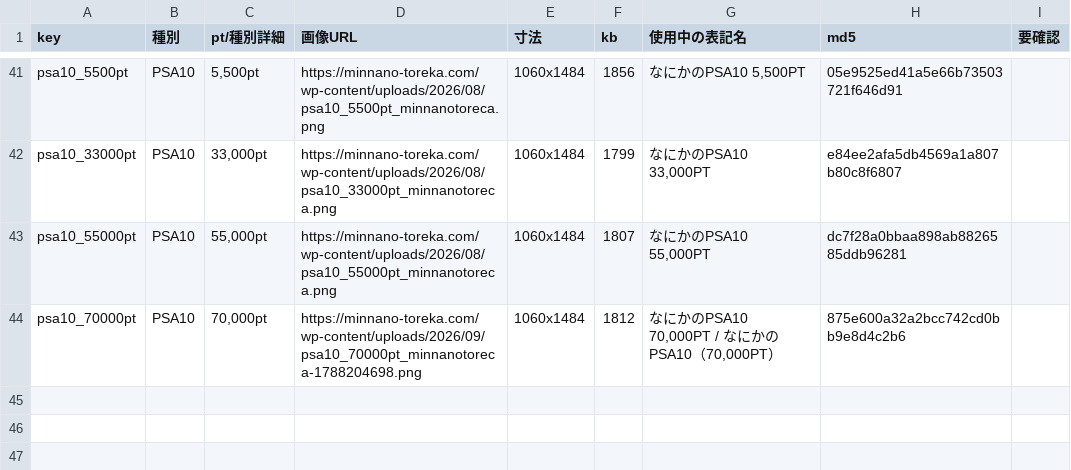
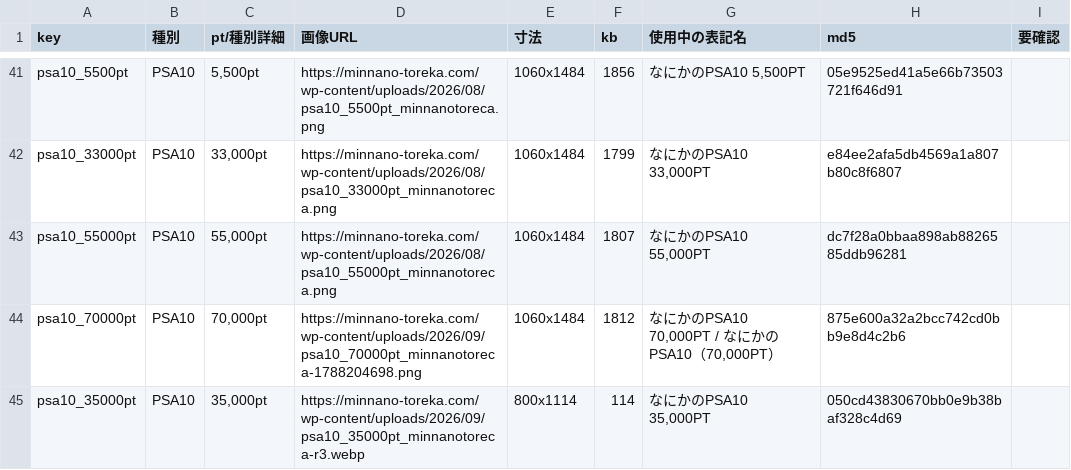
Before and after one commit to Risa0211/oripa-designer, a CSV file: gacha-csv-builder/palette_pseudo.csv, drawn as a sheet; only a part is shown, gaps mark what is left out.

```diff
--- a/gacha-csv-builder/palette_pseudo.csv
+++ b/gacha-csv-builder/palette_pseudo.csv
@@ -44 +44,2 @@ psa10_55000pt,PSA10,"55,000pt",https://minnano-toreka.com/wp-content/uploads/202
 psa10_70000pt,PSA10,"70,000pt",https://minnano-toreka.com/wp-content/uploads/2026/09/psa10_70000pt_minnanotoreca-1788204698.png,1060x1484,1812,"なにかのPSA10 70,000PT / なにかのPSA10（70,000PT）",875e600a32a2bcc742cd0bb9e8d4c2b6,
+psa10_35000pt,PSA10,"35,000pt",https://minnano-toreka.com/wp-content/uploads/2026/09/psa10_35000pt_minnanotoreca-r3.webp,800x1114,114,"なにかのPSA10 35,000PT",050cd43830670bb0e9b38baf328c4d69,
```
Also changed, not shown: gacha-csv-builder/master_db_admin.csv.
